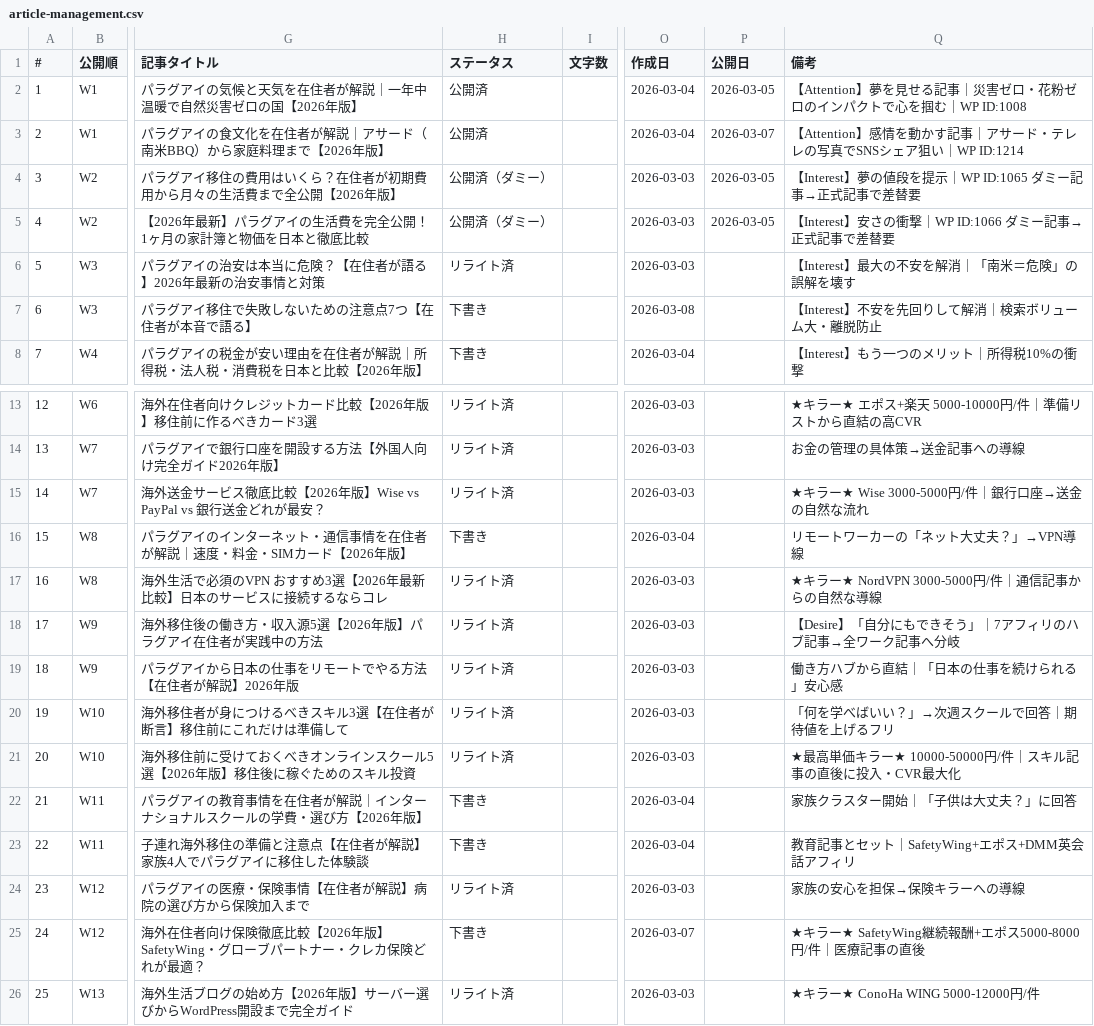
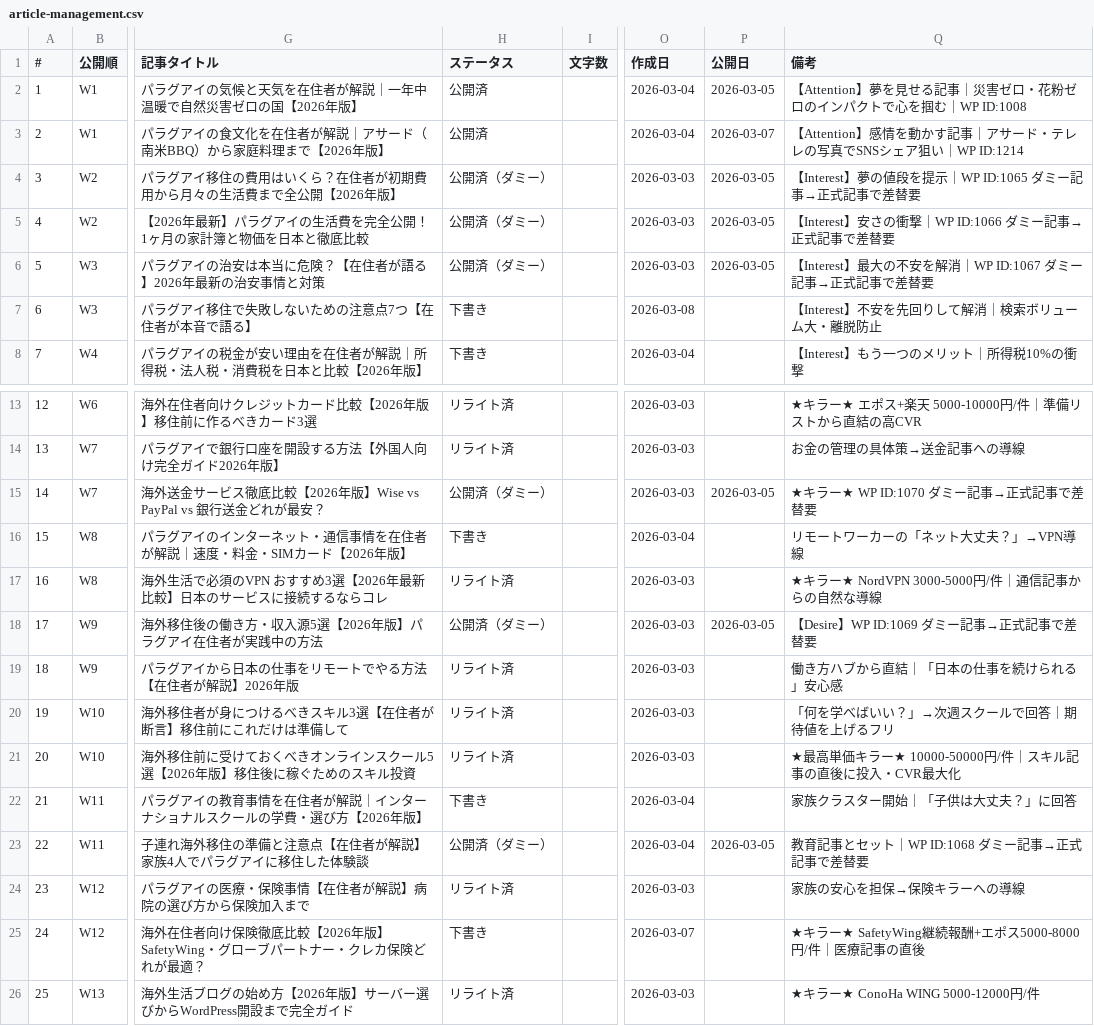
Before and after one commit to tmizuno27/claude-code, a CSV file: blog/outputs/article-management.csv, drawn as a sheet; only a part is shown, gaps mark what is left out; the diff names each change by its address in the sheet, - before the commit and + after, or states it on an @@ line.

```diff
--- a/blog/outputs/article-management.csv
+++ b/blog/outputs/article-management.csv
-H6 (ステータス): リライト済
+H6 (ステータス): 公開済（ダミー）
-P6 (公開日): (empty)
+P6 (公開日): 2026-03-05
-Q6 (備考): 【Interest】最大の不安を解消｜「南米＝危険」の誤解を壊す
+Q6 (備考): 【Interest】最大の不安を解消｜WP ID:1067 ダミー記事→正式記事で差替要
-H15 (ステータス): リライト済
+H15 (ステータス): 公開済（ダミー）
-P15 (公開日): (empty)
+P15 (公開日): 2026-03-05
-Q15 (備考): ★キラー★ Wise 3000-5000円/件｜銀行口座→送金の自然な流れ
+Q15 (備考): ★キラー★ WP ID:1070 ダミー記事→正式記事で差替要
-H18 (ステータス): リライト済
+H18 (ステータス): 公開済（ダミー）
-P18 (公開日): (empty)
+P18 (公開日): 2026-03-05
-Q18 (備考): 【Desire】「自分にもできそう」｜7アフィリのハブ記事→全ワーク記事へ分岐
+Q18 (備考): 【Desire】WP ID:1069 ダミー記事→正式記事で差替要
-H23 (ステータス): 下書き
+H23 (ステータス): 公開済（ダミー）
-P23 (公開日): (empty)
+P23 (公開日): 2026-03-05
-Q23 (備考): 教育記事とセット｜SafetyWing+エポス+DMM英会話アフィリ
+Q23 (備考): 教育記事とセット｜WP ID:1068 ダミー記事→正式記事で差替要
```
Also changed, not shown: 1 other file.
